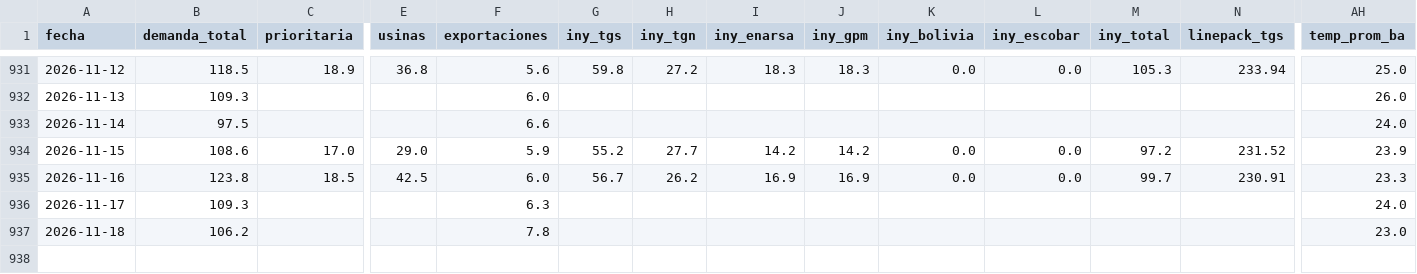
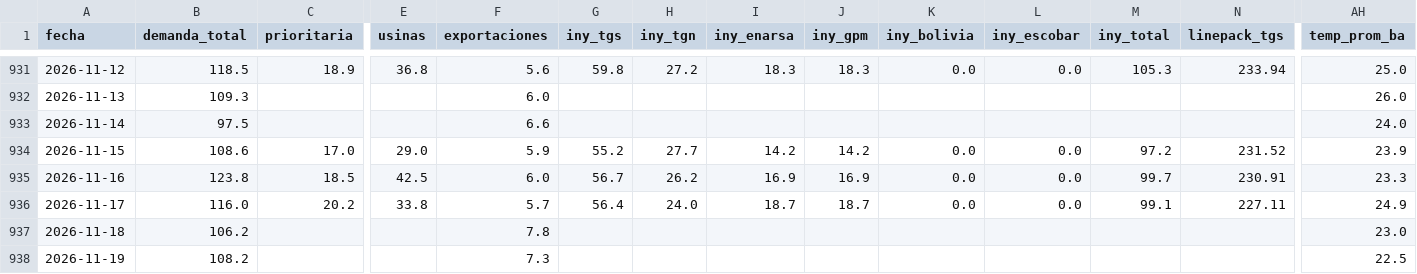
Before and after one commit to mpodeley/estado-red-gas, a CSV file: public/data/daily.csv, drawn as a sheet; only a part is shown, gaps mark what is left out; rows hold the shown columns only; the diff covers the shown part only; the diff names each change by its address in the sheet, - before the commit and + after, or states it on an @@ line.

```diff
--- a/public/data/daily.csv
+++ b/public/data/daily.csv
-B936 (demanda_total): 109.3
+B936 (demanda_total): 116.0
-C936 (prioritaria): (empty)
+C936 (prioritaria): 20.2
-E936 (usinas): (empty)
+E936 (usinas): 33.8
-F936 (exportaciones): 6.3
+F936 (exportaciones): 5.7
-G936 (iny_tgs): (empty)
+G936 (iny_tgs): 56.4
-H936 (iny_tgn): (empty)
+H936 (iny_tgn): 24.0
-I936 (iny_enarsa): (empty)
+I936 (iny_enarsa): 18.7
-J936 (iny_gpm): (empty)
+J936 (iny_gpm): 18.7
-K936 (iny_bolivia): (empty)
+K936 (iny_bolivia): 0.0
-L936 (iny_escobar): (empty)
+L936 (iny_escobar): 0.0
-M936 (iny_total): (empty)
+M936 (iny_total): 99.1
-N936 (linepack_tgs): (empty)
+N936 (linepack_tgs): 227.11
-AH936 (temp_prom_ba): 24.0
+AH936 (temp_prom_ba): 24.9
+row 938: 2026-11-19 | 108.2 |  |  | 7.3 |  |  |  |  |  |  |  |  | 22.5
```
Also changed, not shown: 5 edited cells elsewhere in this file, public/data/carga_datos.csv, public/data/enargas.csv, 30 other files.
